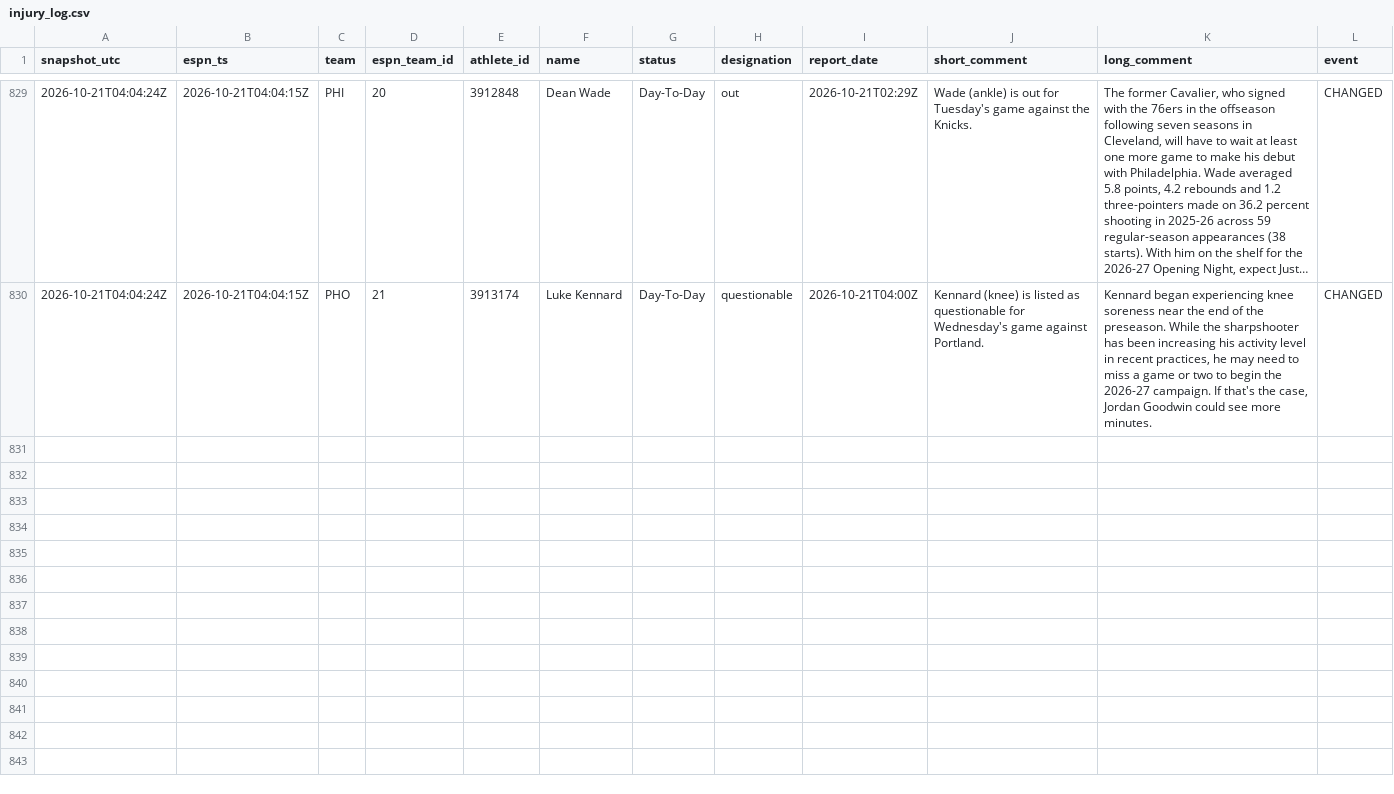
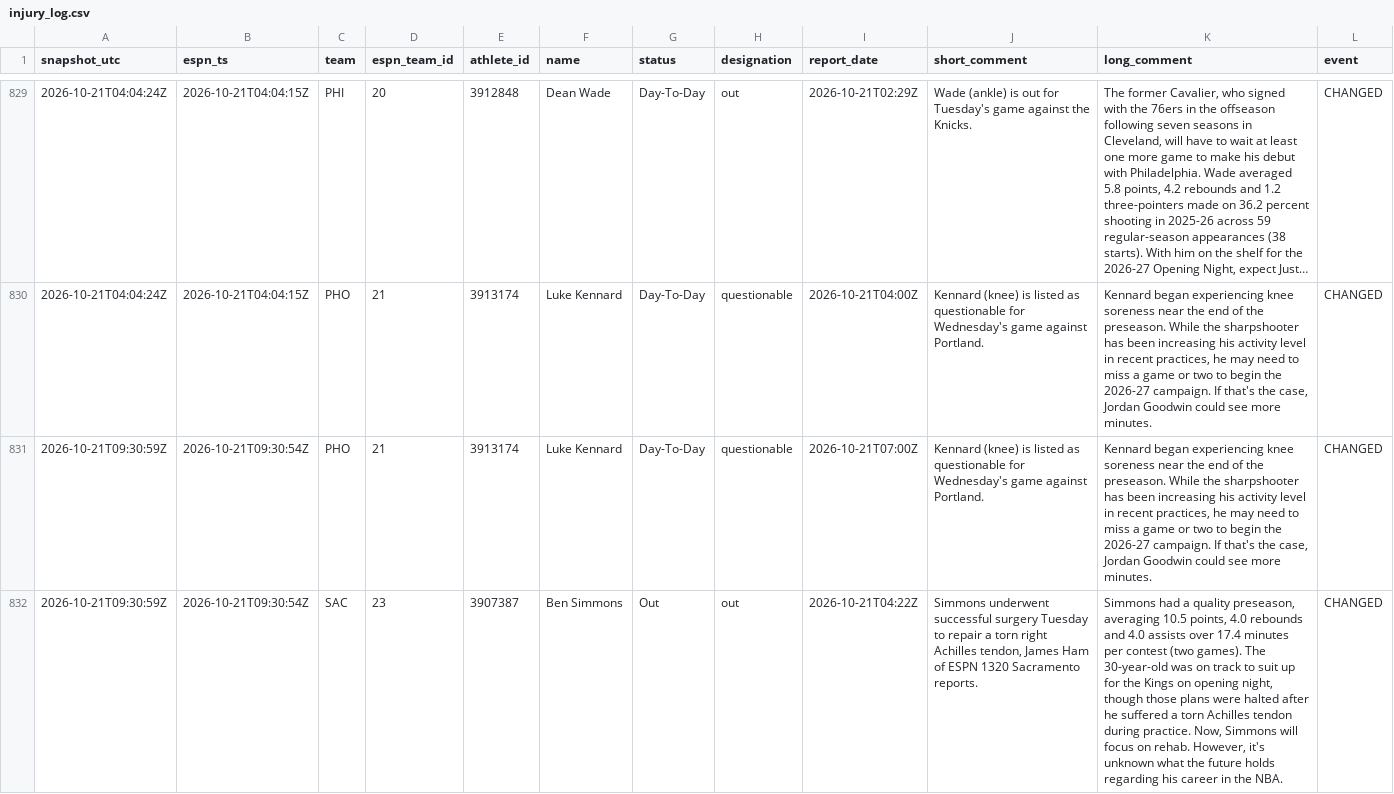
Before and after one commit to Reece236/BOOKER, a CSV file: injuries/injury_log.csv, drawn as a sheet; only a part is shown, gaps mark what is left out; long unchanged cells end in …; the diff names each change by its address in the sheet, - before the commit and + after, or states it on an @@ line.

```diff
--- a/injuries/injury_log.csv
+++ b/injuries/injury_log.csv
+row 831: 2026-10-21T09:30:59Z | 2026-10-21T09:30:54Z | PHO | 21 | 3913174 | Luke Kennard | Day-To-Day | questionable | 2026-10-21T07:00Z | Kennard (knee) is listed as questionable for Wednesday's game against Portland. | Kennard began experiencing knee soreness near the end of the preseason. While the sharpshooter has been increasing his activity level in recent practices, he may need to miss a game or two to begin the 2026-27 campaign. If that's the case, Jordan Goodwin could see more minutes. | CHANGED
+row 832: 2026-10-21T09:30:59Z | 2026-10-21T09:30:54Z | SAC | 23 | 3907387 | Ben Simmons | Out | out | 2026-10-21T04:22Z | Simmons underwent successful surgery Tuesday to repair a torn right Achilles tendon, James Ham of ESPN 1320 Sacramento reports. | Simmons had a quality preseason, averaging 10.5 points, 4.0 rebounds and 4.0 assists over 17.4 minutes per contest (two games). The 30-year-old was on track to suit up for the Kings on opening night, though those plans were halted after he suffered a torn Achilles tendon during practice. Now, Simmons will focus on rehab. However, it's unknown what the future holds regarding his career in the NBA. | CHANGED
```
Also changed, not shown: 1 other file.
